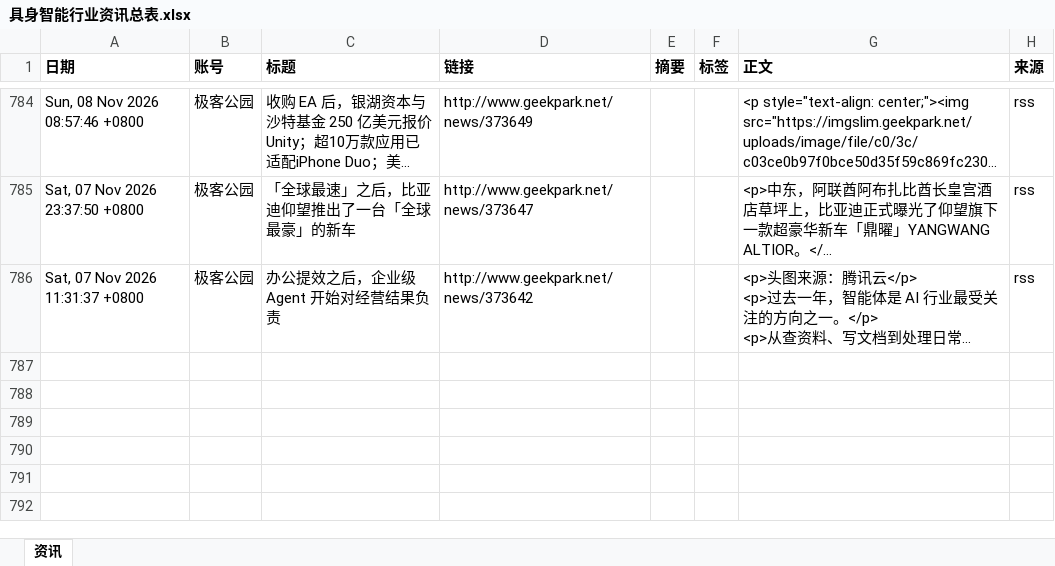
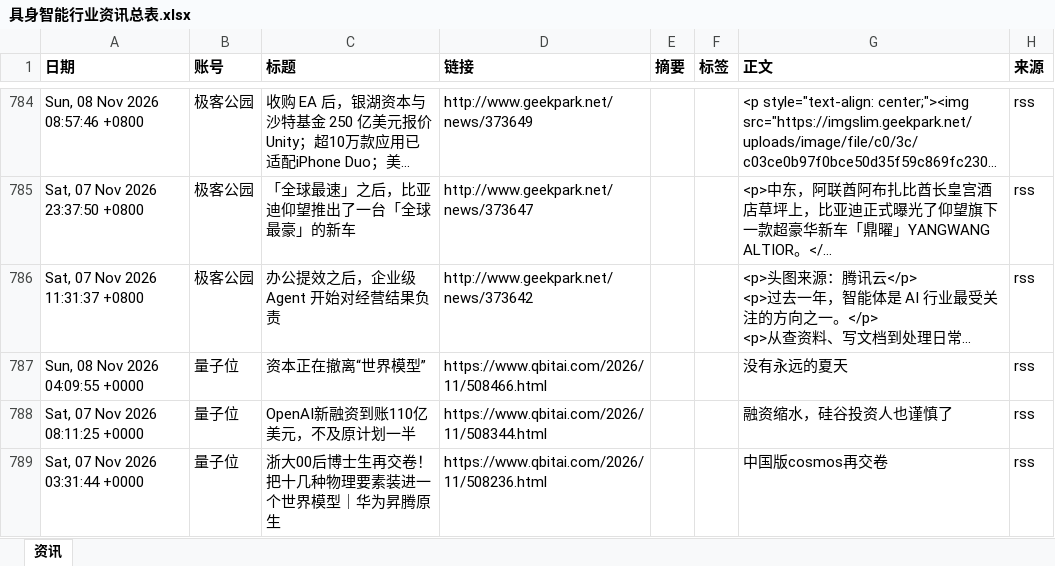
Before and after one commit to Yta402/colinfor-embodied-ai, an Excel workbook: data/具身智能行业资讯总表.xlsx, sheet 资讯, drawn as a sheet; only a part is shown, gaps mark what is left out; long unchanged cells end in …; values as stored, in another font and other column widths than the file's, no borders; the diff covers the shown part only; the diff names each change by its address in the sheet, - before the commit and + after, or states it on an @@ line.

```diff
--- a/data/具身智能行业资讯总表.xlsx (sheet 资讯)
+++ b/data/具身智能行业资讯总表.xlsx (sheet 资讯)
+row 787: Sun, 08 Nov 2026 04:09:55 +0000 | 量子位 | 资本正在撤离“世界模型” | https://www.qbitai.com/2026/11/508466.html |  |  | 没有永远的夏天 | rss
+row 788: Sat, 07 Nov 2026 08:11:25 +0000 | 量子位 | OpenAI新融资到账110亿美元，不及原计划一半 | https://www.qbitai.com/2026/11/508344.html |  |  | 融资缩水，硅谷投资人也谨慎了 | rss
+row 789: Sat, 07 Nov 2026 03:31:44 +0000 | 量子位 | 浙大00后博士生再交卷！把十几种物理要素装进一个世界模型｜华为昇腾原生 | https://www.qbitai.com/2026/11/508236.html |  |  | 中国版cosmos再交卷 | rss
```
Also changed, not shown: 2 added rows elsewhere in this sheet, 4 other files.
